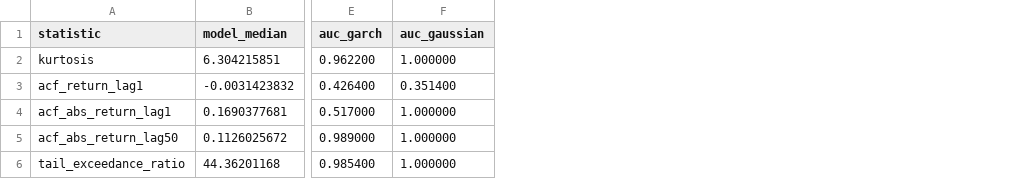
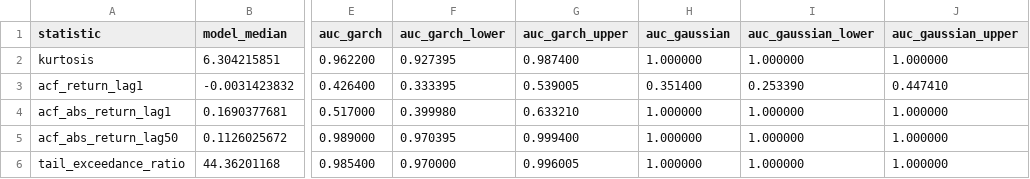
Before and after one commit to IkerAbad/market-sim, a CSV file: docs/discrimination.csv, drawn as a sheet; only a part is shown, gaps mark what is left out; the diff names each change by its address in the sheet, - before the commit and + after, or states it on an @@ line.

Commit message:
Add additional-fact discrimination and AUC intervals

```diff
--- a/docs/discrimination.csv
+++ b/docs/discrimination.csv
+column F (auc_garch_lower), rows 2-6: 0.927395 | 0.333395 | 0.399980 | 0.970395 | 0.970000
+column G (auc_garch_upper), rows 2-6: 0.987400 | 0.539005 | 0.633210 | 0.999400 | 0.996005
+column I (auc_gaussian_lower), rows 2-6: 1.000000 | 0.253390 | 1.000000 | 1.000000 | 1.000000
+column J (auc_gaussian_upper), rows 2-6: 1.000000 | 0.447410 | 1.000000 | 1.000000 | 1.000000
```
Also changed, not shown: 25 other files.
